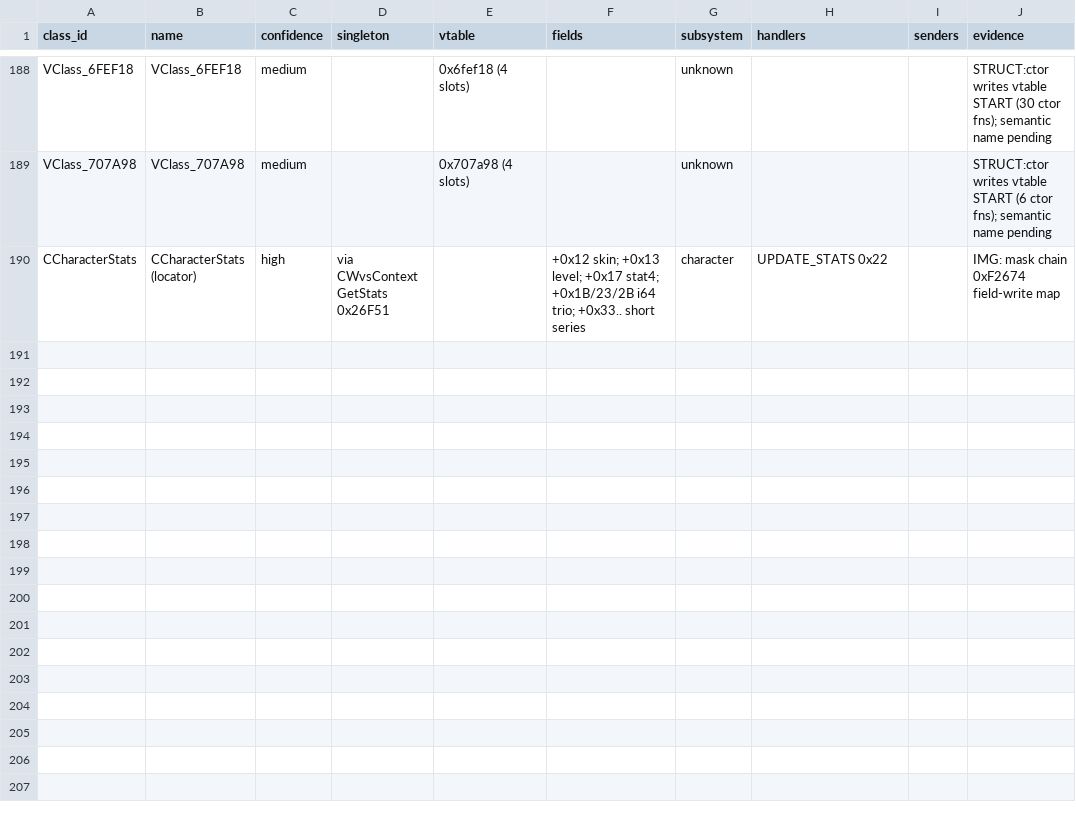
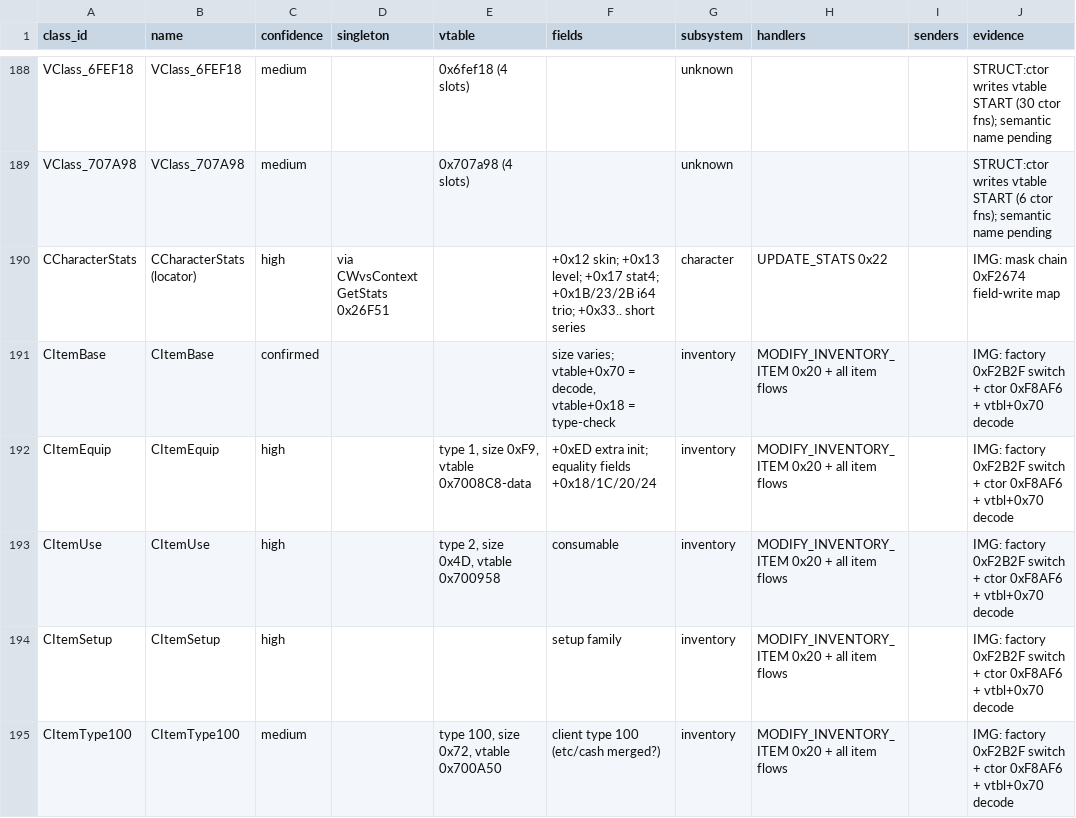
Before and after one commit to lithdoo/adventure-island, a CSV file: result/task050-class-map.csv, drawn as a sheet; only a part is shown, gaps mark what is left out; the diff names each change by its address in the sheet, - before the commit and + after, or states it on an @@ line.

Commit message:
Task 050 checkpoint S10 sample 5 inventory CItem family semantic classes

```diff
--- a/result/task050-class-map.csv
+++ b/result/task050-class-map.csv
+row 191: CItemBase | CItemBase | confirmed |  |  | size varies; vtable+0x70 = decode, vtable+0x18 = type-check | inventory | MODIFY_INVENTORY_ITEM 0x20 + all item flows |  | IMG: factory 0xF2B2F switch + ctor 0xF8AF6 + vtbl+0x70 decode
+row 192: CItemEquip | CItemEquip | high |  | type 1, size 0xF9, vtable 0x7008C8-data | +0xED extra init; equality fields +0x18/1C/20/24 | inventory | MODIFY_INVENTORY_ITEM 0x20 + all item flows |  | IMG: factory 0xF2B2F switch + ctor 0xF8AF6 + vtbl+0x70 decode
+row 193: CItemUse | CItemUse | high |  | type 2, size 0x4D, vtable 0x700958 | consumable | inventory | MODIFY_INVENTORY_ITEM 0x20 + all item flows |  | IMG: factory 0xF2B2F switch + ctor 0xF8AF6 + vtbl+0x70 decode
+row 194: CItemSetup | CItemSetup | high |  |  | setup family | inventory | MODIFY_INVENTORY_ITEM 0x20 + all item flows |  | IMG: factory 0xF2B2F switch + ctor 0xF8AF6 + vtbl+0x70 decode
+row 195: CItemType100 | CItemType100 | medium |  | type 100, size 0x72, vtable 0x700A50 | client type 100 (etc/cash merged?) | inventory | MODIFY_INVENTORY_ITEM 0x20 + all item flows |  | IMG: factory 0xF2B2F switch + ctor 0xF8AF6 + vtbl+0x70 decode
```
Also changed, not shown: result/task050-field-facts.csv, result/task050-milestones.csv, 1 other file.
